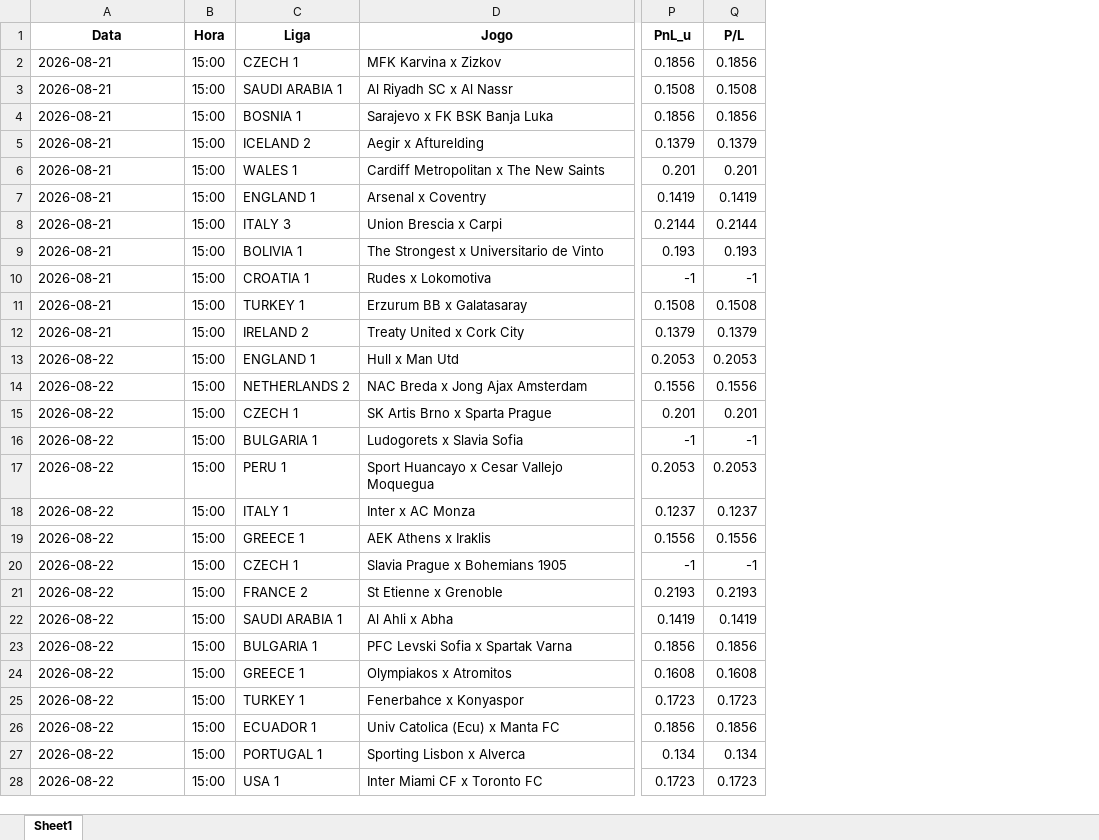
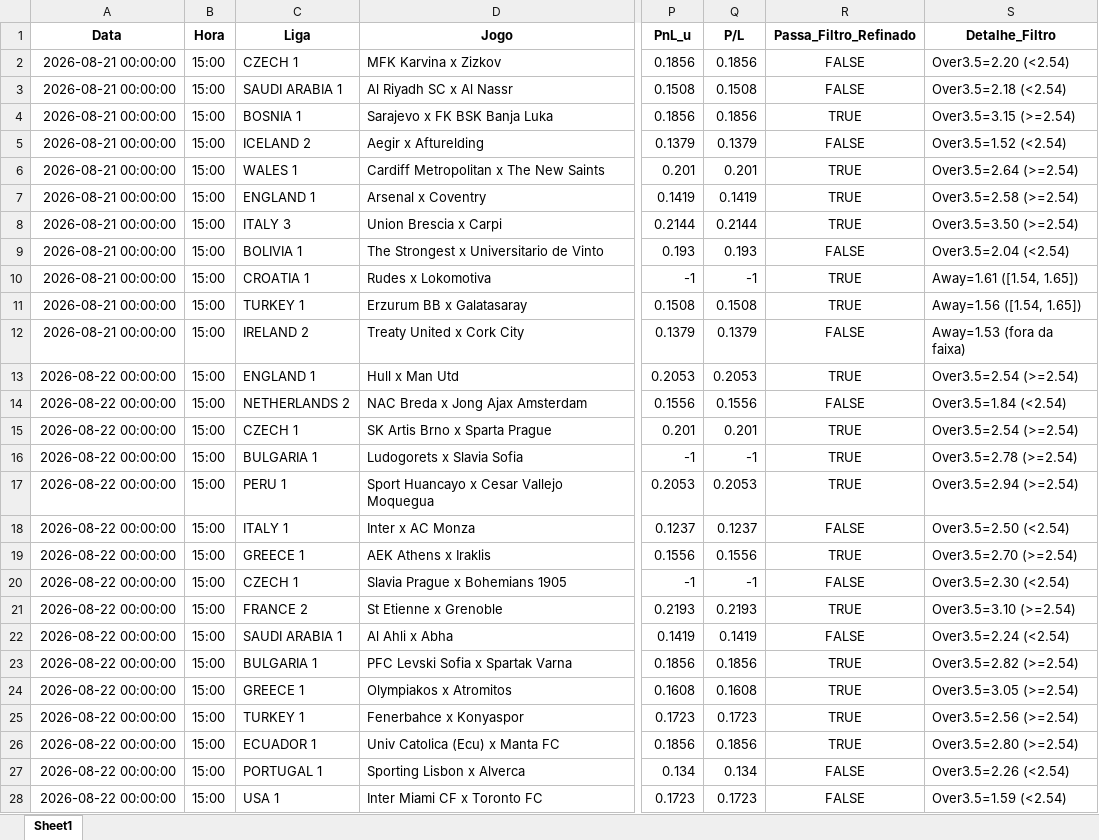
Before and after one commit to rpthiago/ARKAD_PROD, an Excel workbook: metodos_aprovados/Sinais_Metodos_Aprovados_Odds_Reais_Betfair.xlsx, sheet Sheet1, drawn as a sheet; only a part is shown, gaps mark what is left out; values as stored, in another font and other column widths than the file's, no borders; the diff covers the shown part only; the diff names each change by its address in the sheet, - before the commit and + after, or states it on an @@ line.

Commit message:
feat: adicionar aba comparativa entre Regra Base e Novos Filtros em page 02

```diff
--- a/metodos_aprovados/Sinais_Metodos_Aprovados_Odds_Reais_Betfair.xlsx (sheet Sheet1)
+++ b/metodos_aprovados/Sinais_Metodos_Aprovados_Odds_Reais_Betfair.xlsx (sheet Sheet1)
+column R (Passa_Filtro_Refinado), rows 2-28: FALSE | FALSE | TRUE | FALSE | TRUE | TRUE | TRUE | FALSE | TRUE | TRUE | FALSE | TRUE | FALSE | TRUE | TRUE | TRUE | FALSE | TRUE | FALSE | TRUE | FALSE | TRUE | TRUE | TRUE | TRUE | FALSE | FALSE
+column S (Detalhe_Filtro), rows 2-28: Over3.5=2.20 (<2.54) | Over3.5=2.18 (<2.54) | Over3.5=3.15 (>=2.54) | Over3.5=1.52 (<2.54) | Over3.5=2.64 (>=2.54) | Over3.5=2.58 (>=2.54) | Over3.5=3.50 (>=2.54) | Over3.5=2.04 (<2.54) | Away=1.61 ([1.54, 1.65]) | Away=1.56 ([1.54, 1.65]) | Away=1.53 (fora da faixa) | Over3.5=2.54 (>=2.54) | Over3.5=1.84 (<2.54) | Over3.5=2.54 (>=2.54) | Over3.5=2.78 (>=2.54) | Over3.5=2.94 (>=2.54) | Over3.5=2.50 (<2.54) | Over3.5=2.70 (>=2.54) | Over3.5=2.30 (<2.54) | Over3.5=3.10 (>=2.54) | Over3.5=2.24 (<2.54) | Over3.5=2.82 (>=2.54) | Over3.5=3.05 (>=2.54) | Over3.5=2.56 (>=2.54) | Over3.5=2.80 (>=2.54) | Over3.5=2.26 (<2.54) | Over3.5=1.59 (<2.54)
-A2:A12 (Data): 2026-08-21
+A2:A12 (Data): 2026-08-21 00:00:00
-A13:A28 (Data): 2026-08-22
+A13:A28 (Data): 2026-08-22 00:00:00
```
Also changed, not shown: 162 edited cells elsewhere in this sheet, 2 other files.
